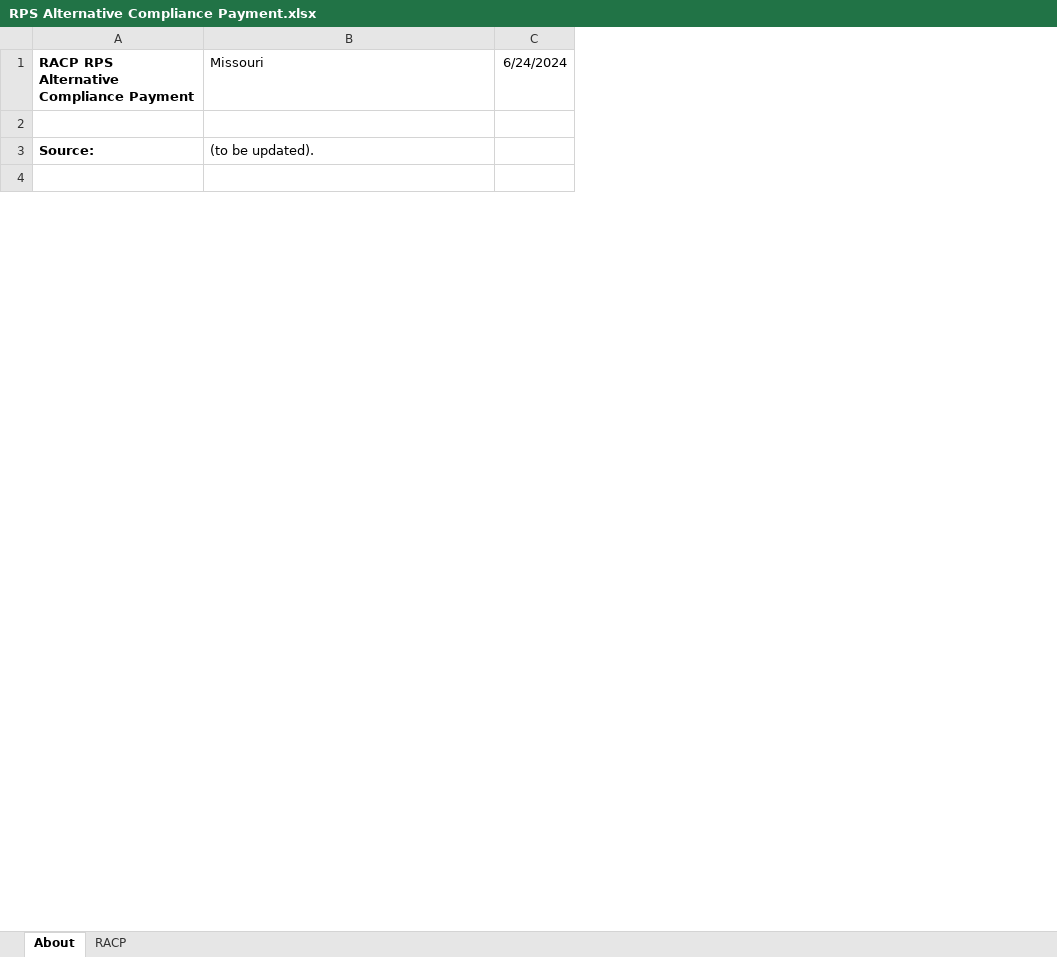
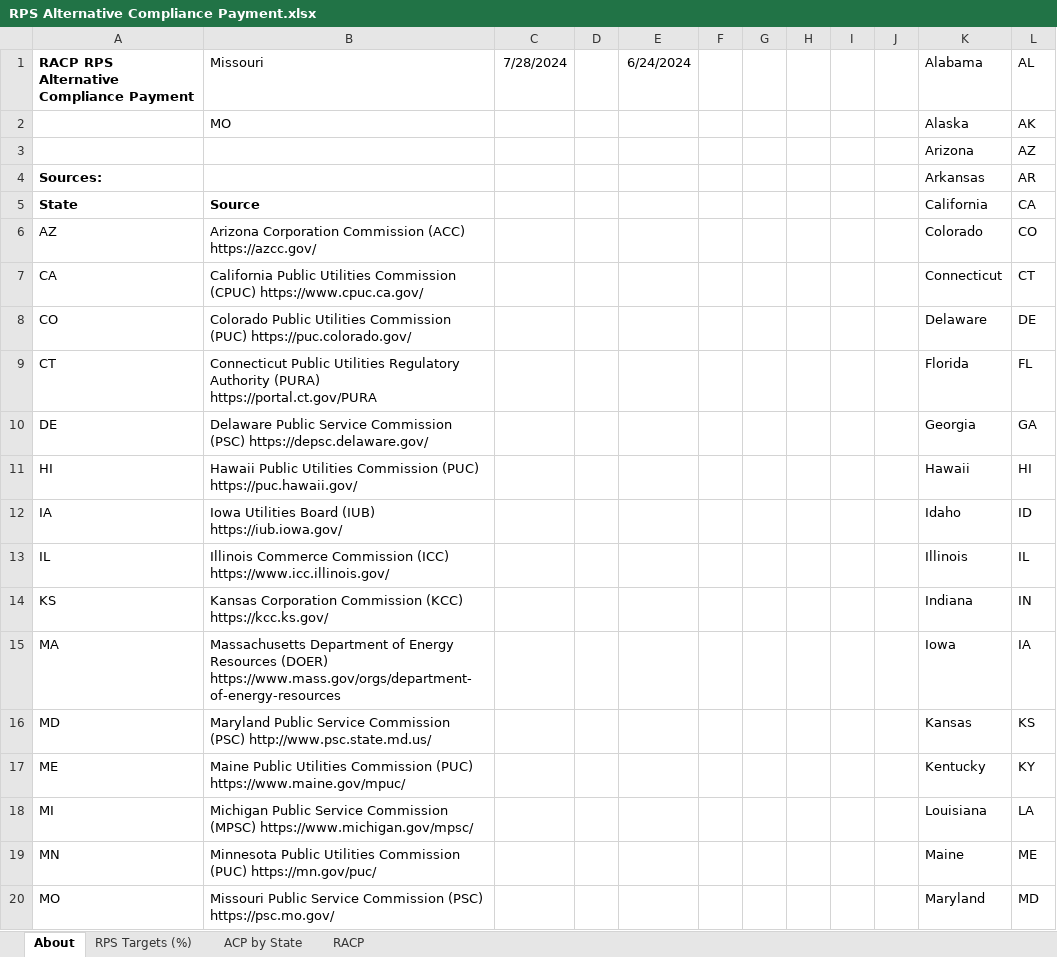
Before and after one commit to EnergyInnovation/eps-missouri, an Excel workbook: InputData/ctrl-settings/RACP/RPS Alternative Compliance Payment.xlsx, sheet About, drawn as a sheet; only a part is shown; values as stored, in another font and other column widths than the file's, no borders; conditional formats not drawn; removed rows and columns are numbered as before the commit, all else as after; the diff covers the shown part only; the diff names each change by its address in the sheet, - before the commit and + after, or states it on an @@ line.

```diff
--- a/InputData/ctrl-settings/RACP/RPS Alternative Compliance Payment.xlsx (sheet About)
+++ b/InputData/ctrl-settings/RACP/RPS Alternative Compliance Payment.xlsx (sheet About)
+sheet tab: RPS Targets (%)
+sheet tab: ACP by State
+column C (7/28/2024), empty
+column D, empty
+column F, empty
+column G, empty
+column H, empty
+column I, empty
+column J, empty
+column K (Alabama), rows 3-4: Arizona | Arkansas
+column L (AL), rows 3-4: AZ | AR
+row 2:  | MO |  |  |  |  |  |  |  |  | Alaska | AK
-row 3: (empty)
+row 3:  |  |  |  |  |  |  |  |  |  | Arizona | AZ
-row 3: Source: | (to be updated).
-row 4: (empty)
+row 4: Sources: |  |  |  |  |  |  |  |  |  | Arkansas | AR
+row 5: State | Source |  |  |  |  |  |  |  |  | California | CA
+row 6: AZ | Arizona Corporation Commission (ACC) https://azcc.gov/ |  |  |  |  |  |  |  |  | Colorado | CO
+row 7: CA | California Public Utilities Commission (CPUC) https://www.cpuc.ca.gov/ |  |  |  |  |  |  |  |  | Connecticut | CT
+row 8: CO | Colorado Public Utilities Commission (PUC) https://puc.colorado.gov/ |  |  |  |  |  |  |  |  | Delaware | DE
+row 9: CT | Connecticut Public Utilities Regulatory Authority (PURA) https://portal.ct.gov/PURA |  |  |  |  |  |  |  |  | Florida | FL
+row 10: DE | Delaware Public Service Commission (PSC) https://depsc.delaware.gov/ |  |  |  |  |  |  |  |  | Georgia | GA
+row 11: HI | Hawaii Public Utilities Commission (PUC) https://puc.hawaii.gov/ |  |  |  |  |  |  |  |  | Hawaii | HI
+row 12: IA | Iowa Utilities Board (IUB) https://iub.iowa.gov/ |  |  |  |  |  |  |  |  | Idaho | ID
+row 13: IL | Illinois Commerce Commission (ICC) https://www.icc.illinois.gov/ |  |  |  |  |  |  |  |  | Illinois | IL
+row 14: KS | Kansas Corporation Commission (KCC) https://kcc.ks.gov/ |  |  |  |  |  |  |  |  | Indiana | IN
+row 15: MA | Massachusetts Department of Energy Resources (DOER) https://www.mass.gov/orgs/department-of-energy-resources |  |  |  |  |  |  |  |  | Iowa | IA
+row 16: MD | Maryland Public Service Commission (PSC) http://www.psc.state.md.us/ |  |  |  |  |  |  |  |  | Kansas | KS
+row 17: ME | Maine Public Utilities Commission (PUC) https://www.maine.gov/mpuc/ |  |  |  |  |  |  |  |  | Kentucky | KY
+row 18: MI | Michigan Public Service Commission (MPSC) https://www.michigan.gov/mpsc/ |  |  |  |  |  |  |  |  | Louisiana | LA
+row 19: MN | Minnesota Public Utilities Commission (PUC) https://mn.gov/puc/ |  |  |  |  |  |  |  |  | Maine | ME
+row 20: MO | Missouri Public Service Commission (PSC) https://psc.mo.gov/ |  |  |  |  |  |  |  |  | Maryland | MD
```
Also changed, not shown: 33 added rows and 4 edited cells elsewhere in this sheet, sheet RACP, charts or pictures, InputData/elec/CDRDfRCP/Cln Dsptchble Rsrc Dmnd for Rlbty Curve Param.xlsx, InputData/elec/HOC/HOC Hydro Opportunity Costs.xlsx, 21 other files.
